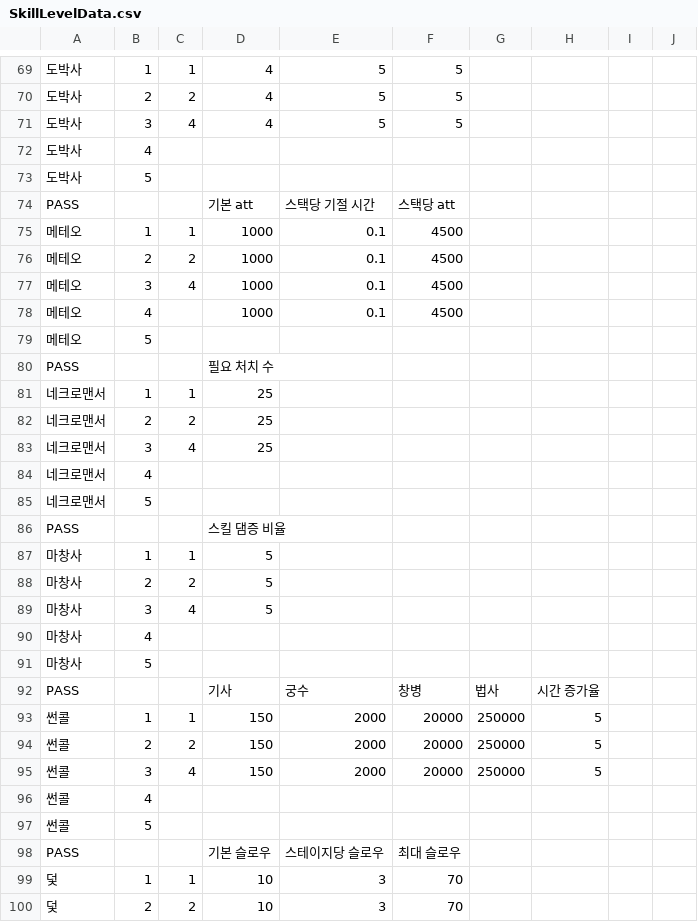
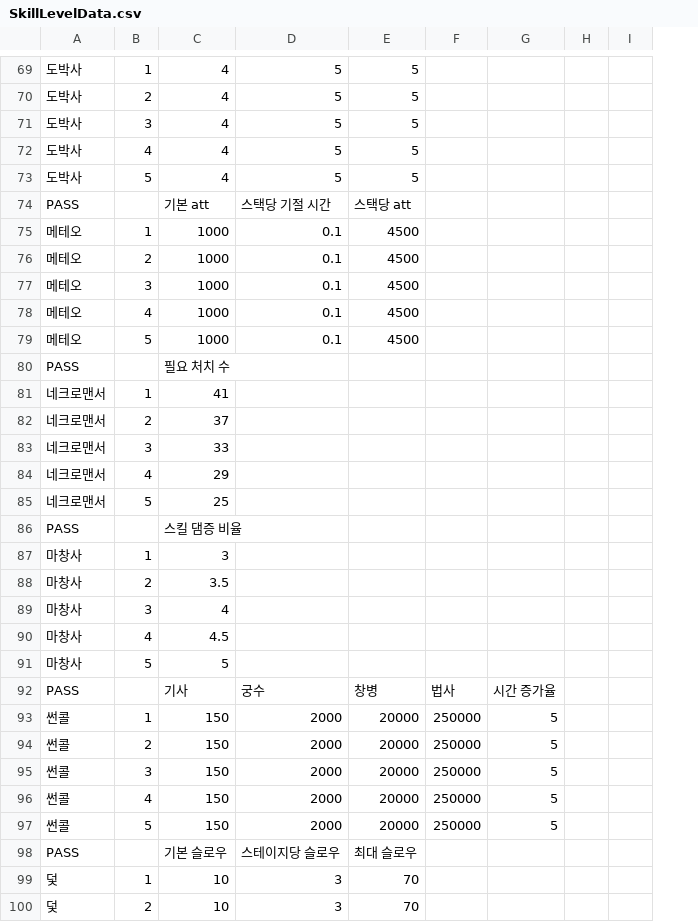
Before and after one commit to Penguin-God/TowerDefenseGame, a CSV file: Assets/Resources/Data/SkillData/SkillLevelData.csv, drawn as a sheet; only a part is shown, gaps mark what is left out; removed rows and columns are numbered as before the commit, all else as after; the diff covers the shown part only; the diff names each change by its address in the sheet, - before the commit and + after, or states it on an @@ line.

```diff
--- a/Assets/Resources/Data/SkillData/SkillLevelData.csv
+++ b/Assets/Resources/Data/SkillData/SkillLevelData.csv
-column C, rows 69-95: 1 | 2 | 4 |  |  |  | 1 | 2 | 4 |  |  |  | 1 | 2 | 4 |  |  |  | 1 | 2 | 4 |  |  |  | 1 | 2 | 4; rows 99-100: 1 | 2
-C72:C73: (empty)
+C72:C73: 4
-D72:D73: (empty)
+D72:D73: 5
-E72:E73: (empty)
+E72:E73: 5
-C79: (empty)
+C79: 1000
-D79: (empty)
+D79: 0.1
-E79: (empty)
+E79: 4500
-C81: 25
+C81: 41
-C82: 25
+C82: 37
-C83: 25
+C83: 33
-C84: (empty)
+C84: 29
-C85: (empty)
+C85: 25
-C87: 5
+C87: 3
-C88: 5
+C88: 3.5
-C89: 5
+C89: 4
-C90: (empty)
+C90: 4.5
-C91: (empty)
+C91: 5
-row 96: 썬콜 | 4
-row 97: 썬콜 | 5
+row 96: 썬콜 | 4 | 150 | 2000 | 20000 | 250000 | 5
+row 97: 썬콜 | 5 | 150 | 2000 | 20000 | 250000 | 5
```
Also changed, not shown: 1 added row, 1 removed row and 54 edited cells elsewhere in this file, 1 other file.
